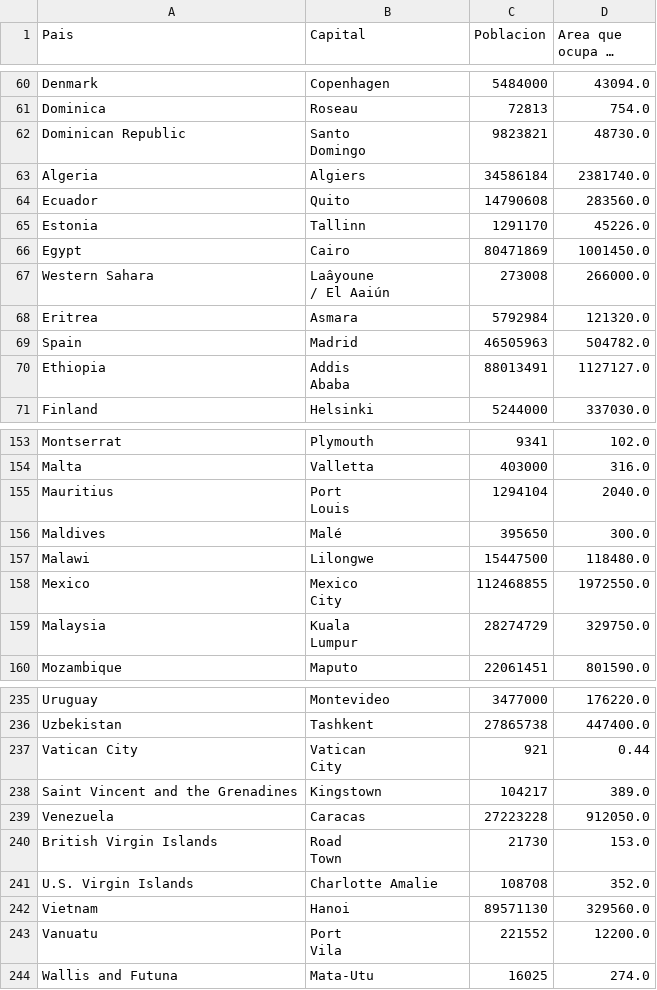
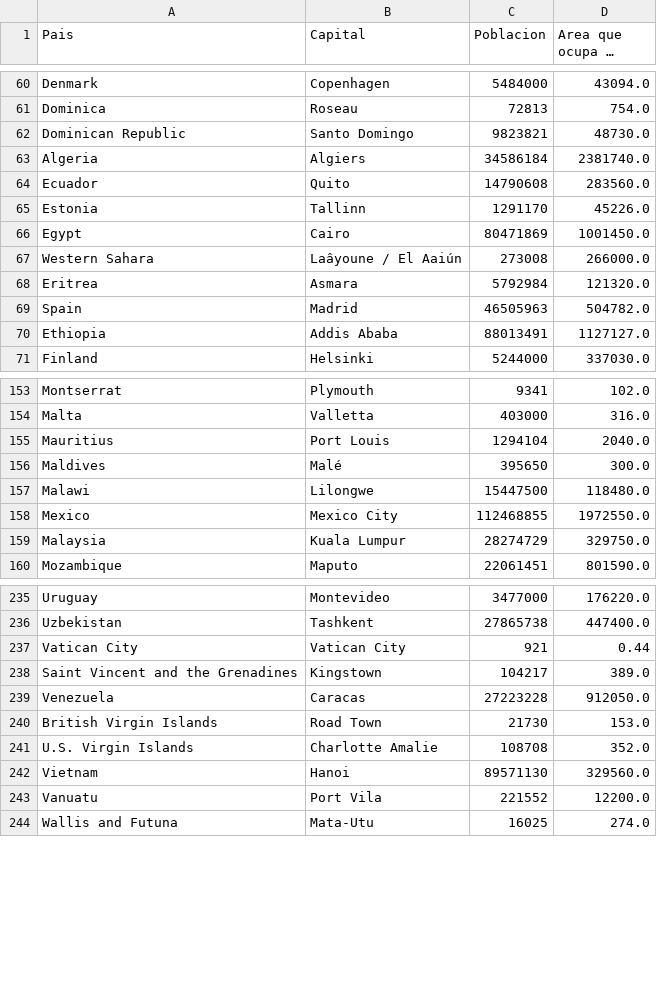
Before and after one commit to omaradriano/Temas_Selectos_Ej_9, a CSV file: Ejercicio_11/Paises.csv, drawn as a sheet; only a part is shown, gaps mark what is left out; long unchanged cells end in …; the diff covers the shown part only.

```diff
--- a/Ejercicio_11/Paises.csv
+++ b/Ejercicio_11/Paises.csv
@@ -71,4 +61,3 @@ Denmark,Copenhagen,5484000,43094.0
 Dominica,Roseau,72813,754.0
-Dominican Republic,"Santo
-                  Domingo",9823821,48730.0
+Dominican Republic,"Santo Domingo",9823821,48730.0
 Algeria,Algiers,34586184,2381740.0
@@ -77,8 +66,6 @@ Estonia,Tallinn,1291170,45226.0
 Egypt,Cairo,80471869,1001450.0
-Western Sahara,"Laâyoune
-                  / El Aaiún",273008,266000.0
+Western Sahara,"Laâyoune / El Aaiún",273008,266000.0
 Eritrea,Asmara,5792984,121320.0
 Spain,Madrid,46505963,504782.0
-Ethiopia,"Addis
-                  Ababa",88013491,1127127.0
+Ethiopia,"Addis Ababa",88013491,1127127.0
 Finland,Helsinki,5244000,337030.0
@@ -176,10 +154,7 @@ Montserrat,Plymouth,9341,102.0
 Malta,Valletta,403000,316.0
-Mauritius,"Port
-                  Louis",1294104,2040.0
+Mauritius,"Port Louis",1294104,2040.0
 Maldives,Malé,395650,300.0
 Malawi,Lilongwe,15447500,118480.0
-Mexico,"Mexico
-                  City",112468855,1972550.0
-Malaysia,"Kuala
-                  Lumpur",28274729,329750.0
+Mexico,"Mexico City",112468855,1972550.0
+Malaysia,"Kuala Lumpur",28274729,329750.0
 Mozambique,Maputo,22061451,801590.0
@@ -269,12 +236,9 @@ Uruguay,Montevideo,3477000,176220.0
 Uzbekistan,Tashkent,27865738,447400.0
-Vatican City,"Vatican
-                  City",921,0.44
+Vatican City,"Vatican City",921,0.44
 Saint Vincent and the Grenadines,Kingstown,104217,389.0
 Venezuela,Caracas,27223228,912050.0
-British Virgin Islands,"Road
-                  Town",21730,153.0
+British Virgin Islands,"Road Town",21730,153.0
 U.S. Virgin Islands,Charlotte Amalie,108708,352.0
 Vietnam,Hanoi,89571130,329560.0
-Vanuatu,"Port
-                  Vila",221552,12200.0
+Vanuatu,"Port Vila",221552,12200.0
 Wallis and Futuna,Mata-Utu,16025,274.0
```
Also changed, not shown: 27 edited cells elsewhere in this file, 2 other files.
